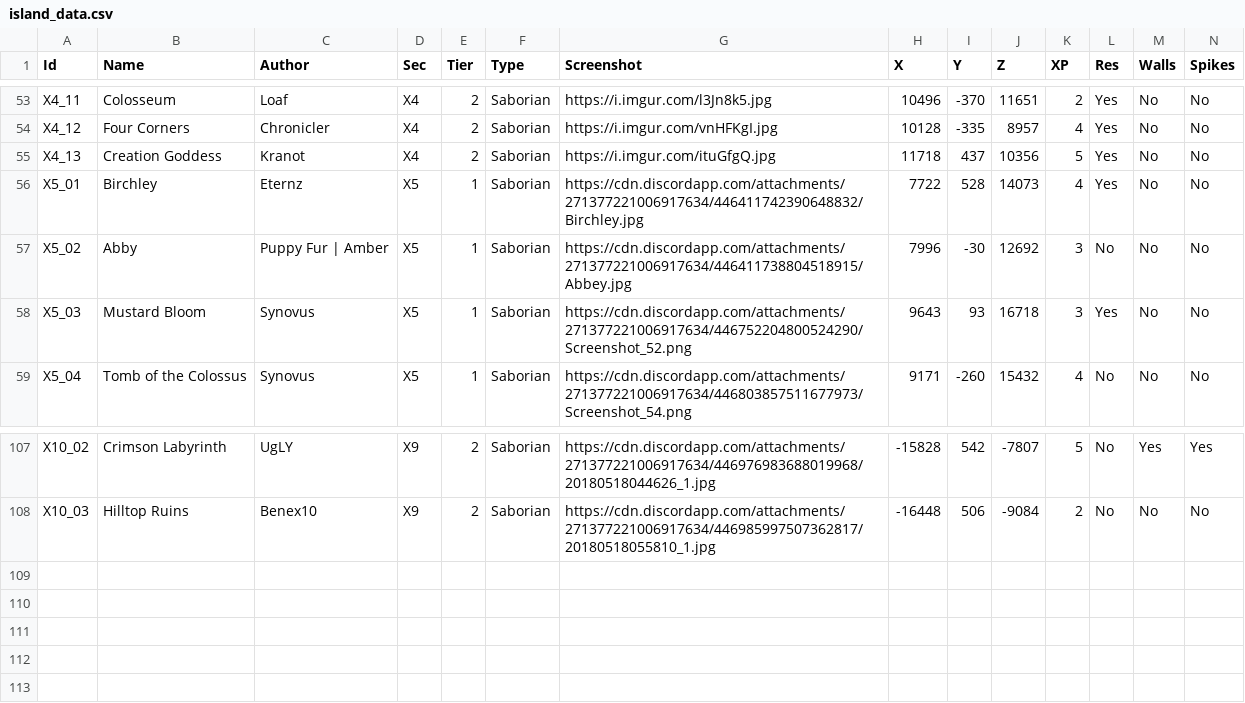
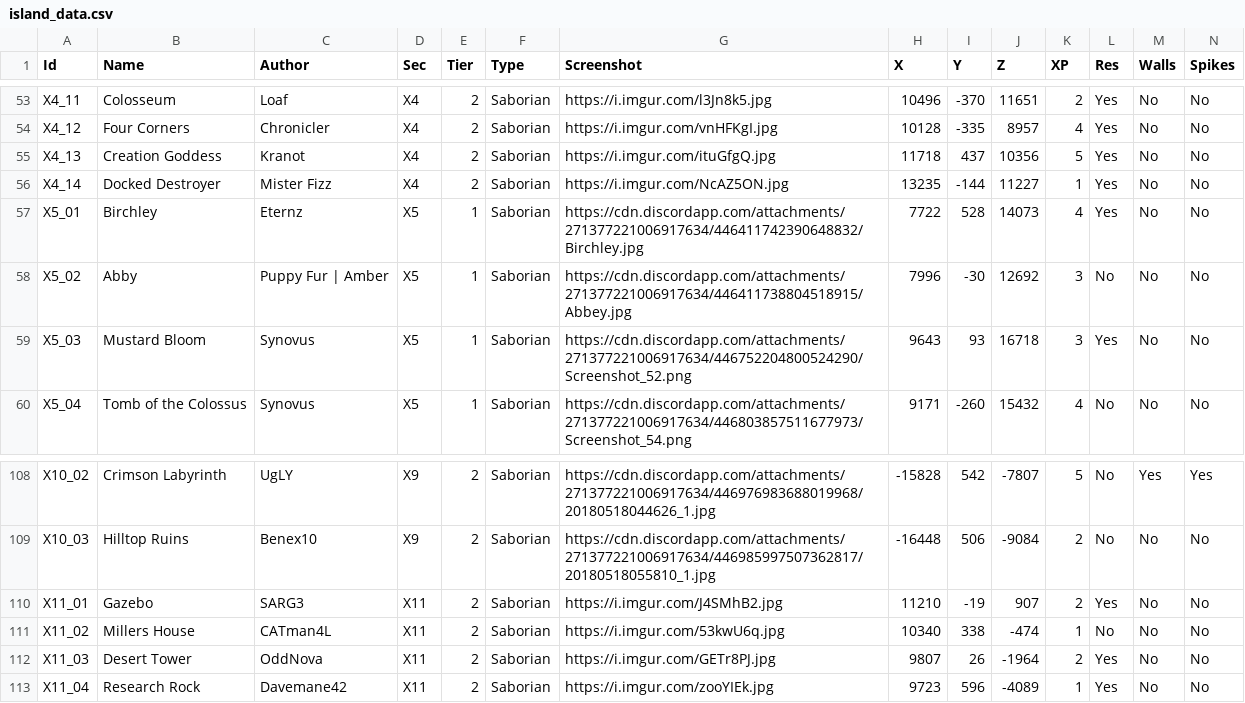
Before and after one commit to Jerodar/WAMap, a CSV file: data/island_data.csv, drawn as a sheet; only a part is shown, gaps mark what is left out; rows hold the shown columns only; the diff names each change by its address in the sheet, - before the commit and + after, or states it on an @@ line.

Commit message:
Data update.

```diff
--- a/data/island_data.csv
+++ b/data/island_data.csv
+row 56: X4_14 | Docked Destroyer | Mister Fizz | X4 | 2 | Saborian | https://i.imgur.com/NcAZ5ON.jpg | 13235 | -144 | 11227 | 1 | Yes | No | No
+row 110: X11_01 | Gazebo | SARG3 | X11 | 2 | Saborian | https://i.imgur.com/J4SMhB2.jpg | 11210 | -19 | 907 | 2 | Yes | No | No
+row 111: X11_02 | Millers House | CATman4L | X11 | 2 | Saborian | https://i.imgur.com/53kwU6q.jpg | 10340 | 338 | -474 | 1 | No | No | No
+row 112: X11_03 | Desert Tower | OddNova | X11 | 2 | Saborian | https://i.imgur.com/GETr8PJ.jpg | 9807 | 26 | -1964 | 2 | Yes | No | No
+row 113: X11_04 | Research Rock | Davemane42 | X11 | 2 | Saborian | https://i.imgur.com/zooYIEk.jpg | 9723 | 596 | -4089 | 1 | Yes | No | No
```
Also changed, not shown: 20 other files.
